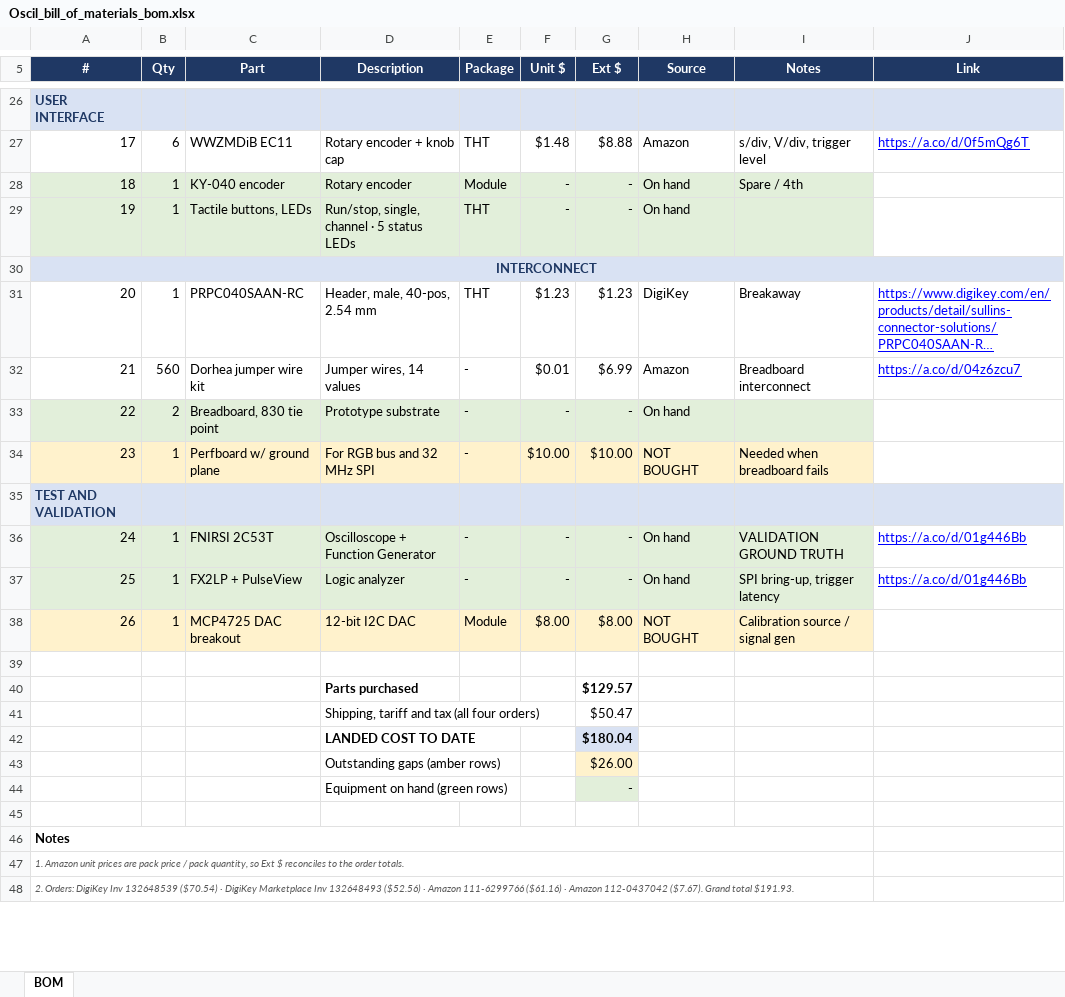
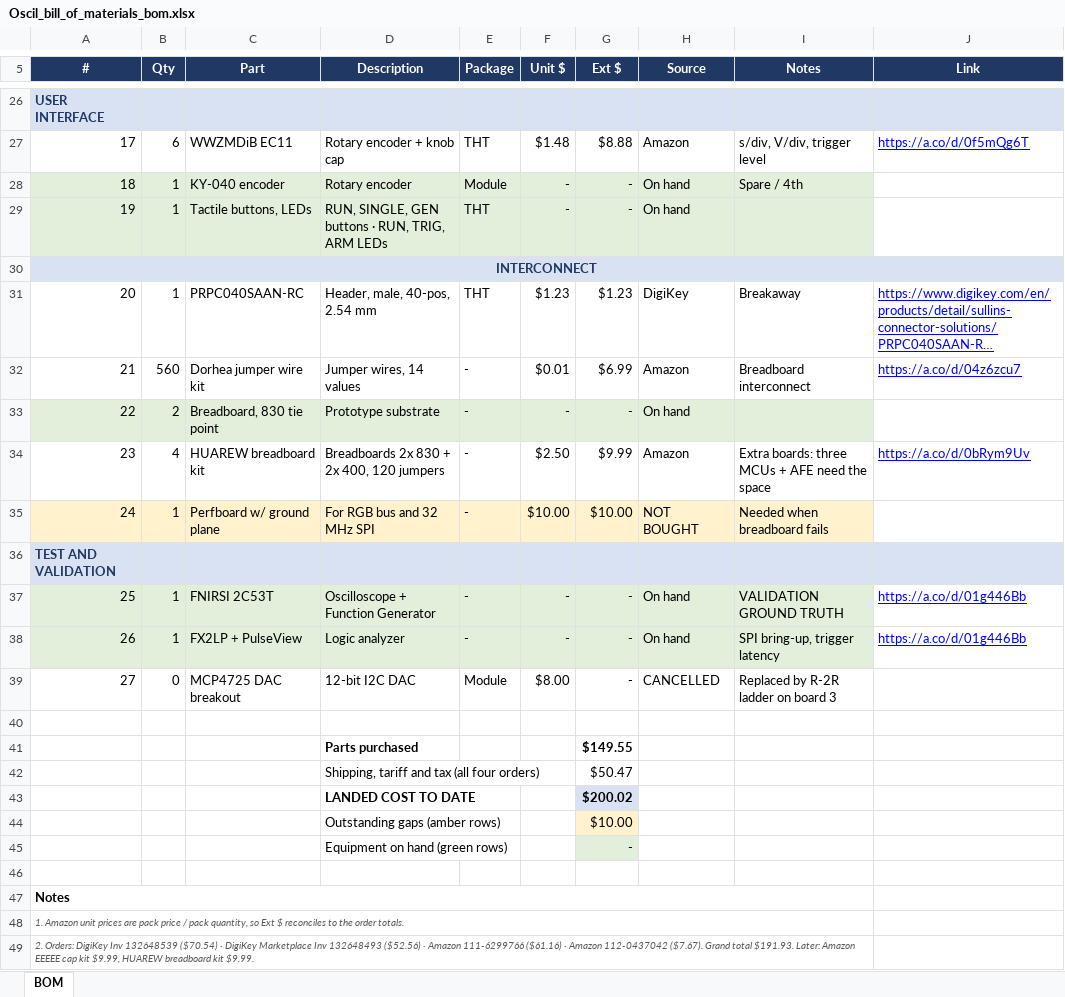
Before and after one commit to pajsimbulan/oscil, an Excel workbook: Oscil_bill_of_materials_bom.xlsx, sheet BOM, drawn as a sheet; only a part is shown, gaps mark what is left out; long unchanged cells end in …; values as stored, in another font and other column widths than the file's, no borders; addresses are those after the commit; the diff covers the shown part only; the diff names each change by its address in the sheet, - before the commit and + after, or states it on an @@ line.

```diff
--- a/Oscil_bill_of_materials_bom.xlsx (sheet BOM)
+++ b/Oscil_bill_of_materials_bom.xlsx (sheet BOM)
@@ column A (#) renumbered from row 3 down @@
-D29 (Description): Run/stop, single, channel · 5 status LEDs
+D29 (Description): RUN, SINGLE, GEN buttons · RUN, TRIG, ARM LEDs
+row 34: 23 | 4 | HUAREW breadboard kit | Breadboards 2x 830 + 2x 400, 120 jumpers | - | $2.50 | $9.99 | Amazon | Extra boards: three MCUs + AFE need the space | https://a.co/d/0bRym9Uv
-A39:I39 fill: #FFF2CC
+A39:I39 fill: none
-B39 (Qty): 1
+B39 (Qty): 0
-G39 (Ext $): $8.00
+G39 (Ext $): -
-H39 (Source): NOT BOUGHT
+H39 (Source): CANCELLED
-I39 (Notes): Calibration source / signal gen
+I39 (Notes): Replaced by R-2R ladder on board 3
-G41 (Ext $): $129.57
+G41 (Ext $): $149.55
-G43 (Ext $): $180.04
+G43 (Ext $): $200.02
-G44 (Ext $): $26.00
+G44 (Ext $): $10.00
```
Also changed, not shown: 1 added row, 1 removed row and 5 edited cells elsewhere in this sheet, formulas that keep their value.
